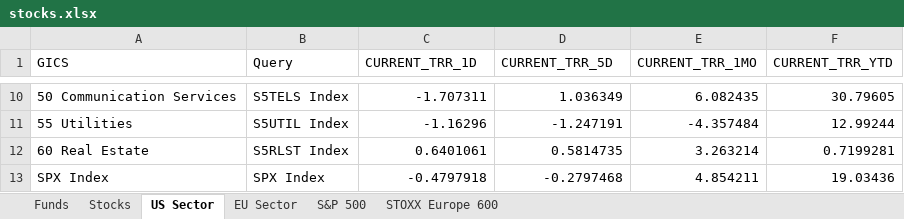
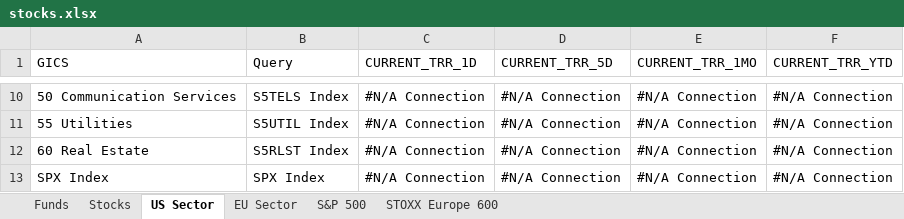
Before and after one commit to ssymhoven/megatrends, an Excel workbook: stocks.xlsx, sheet US Sector, drawn as a sheet; only a part is shown, gaps mark what is left out; values as stored, in another font and other column widths than the file's, no borders; the diff covers the shown part only; the diff names each change by its address in the sheet, - before the commit and + after, or states it on an @@ line.

```diff
--- a/stocks.xlsx (sheet US Sector)
+++ b/stocks.xlsx (sheet US Sector)
-C10 (CURRENT_TRR_1D): -1.707311
+C10 (CURRENT_TRR_1D): #N/A Connection
-D10 (CURRENT_TRR_5D): 1.036349
+D10 (CURRENT_TRR_5D): #N/A Connection
-E10 (CURRENT_TRR_1MO): 6.082435
+E10 (CURRENT_TRR_1MO): #N/A Connection
-F10 (CURRENT_TRR_YTD): 30.79605
+F10 (CURRENT_TRR_YTD): #N/A Connection
-C11 (CURRENT_TRR_1D): -1.16296
+C11 (CURRENT_TRR_1D): #N/A Connection
-D11 (CURRENT_TRR_5D): -1.247191
+D11 (CURRENT_TRR_5D): #N/A Connection
-E11 (CURRENT_TRR_1MO): -4.357484
+E11 (CURRENT_TRR_1MO): #N/A Connection
-F11 (CURRENT_TRR_YTD): 12.99244
+F11 (CURRENT_TRR_YTD): #N/A Connection
-C12 (CURRENT_TRR_1D): 0.6401061
+C12 (CURRENT_TRR_1D): #N/A Connection
-D12 (CURRENT_TRR_5D): 0.5814735
+D12 (CURRENT_TRR_5D): #N/A Connection
-E12 (CURRENT_TRR_1MO): 3.263214
+E12 (CURRENT_TRR_1MO): #N/A Connection
-F12 (CURRENT_TRR_YTD): 0.7199281
+F12 (CURRENT_TRR_YTD): #N/A Connection
-C13 (CURRENT_TRR_1D): -0.4797918
+C13 (CURRENT_TRR_1D): #N/A Connection
-D13 (CURRENT_TRR_5D): -0.2797468
+D13 (CURRENT_TRR_5D): #N/A Connection
-E13 (CURRENT_TRR_1MO): 4.854211
+E13 (CURRENT_TRR_1MO): #N/A Connection
-F13 (CURRENT_TRR_YTD): 19.03436
+F13 (CURRENT_TRR_YTD): #N/A Connection
```
Also changed, not shown: 32 edited cells elsewhere in this sheet, sheet STOXX Europe 600, sheet S&P 500, sheet Stocks, sheet Funds, sheet EU Sector, 4 other files.
